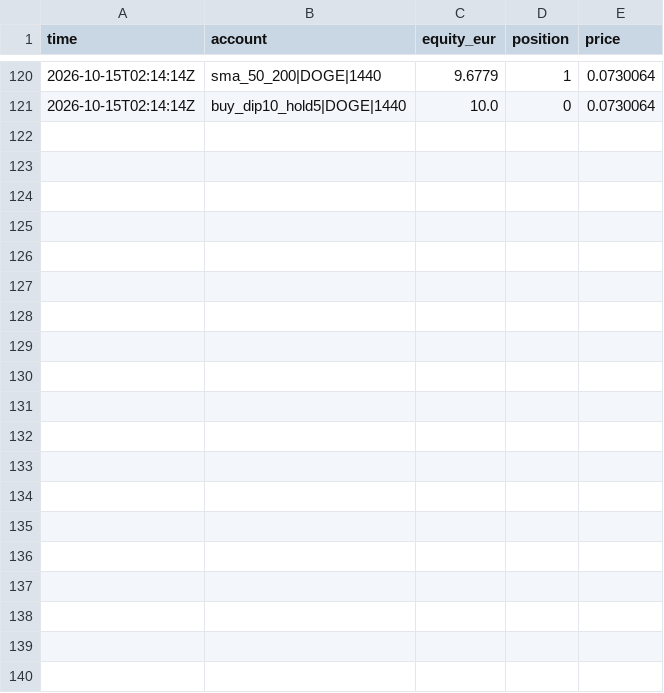
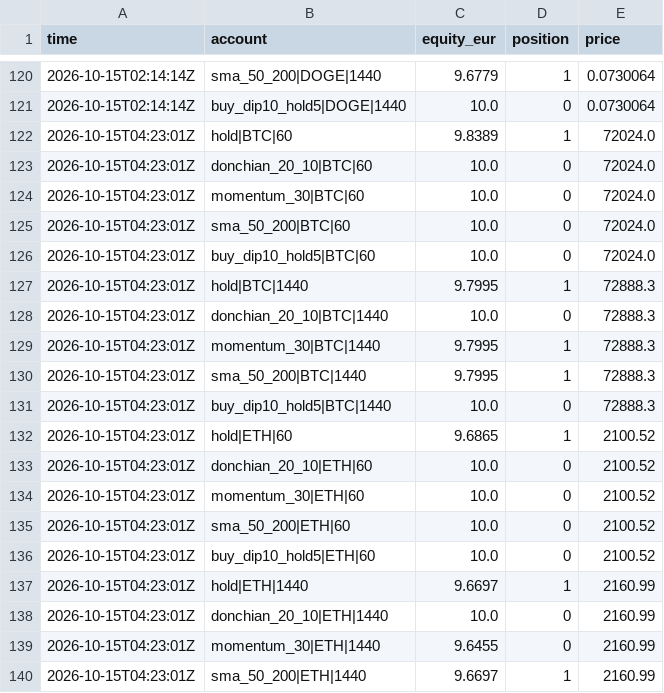
Before and after one commit to lazar-mikov/eur10-machine, a CSV file: builds/trading-bot/state/equity.csv, drawn as a sheet; only a part is shown, gaps mark what is left out; the diff covers the shown part only.

```diff
--- a/builds/trading-bot/state/equity.csv
+++ b/builds/trading-bot/state/equity.csv
@@ -121 +121,20 @@ time,account,equity_eur,position,price
 2026-10-15T02:14:14Z,buy_dip10_hold5|DOGE|1440,10.0,0,0.0730064
+2026-10-15T04:23:01Z,hold|BTC|60,9.8389,1,72024.0
+2026-10-15T04:23:01Z,donchian_20_10|BTC|60,10.0,0,72024.0
+2026-10-15T04:23:01Z,momentum_30|BTC|60,10.0,0,72024.0
+2026-10-15T04:23:01Z,sma_50_200|BTC|60,10.0,0,72024.0
+2026-10-15T04:23:01Z,buy_dip10_hold5|BTC|60,10.0,0,72024.0
+2026-10-15T04:23:01Z,hold|BTC|1440,9.7995,1,72888.3
+2026-10-15T04:23:01Z,donchian_20_10|BTC|1440,10.0,0,72888.3
+2026-10-15T04:23:01Z,momentum_30|BTC|1440,9.7995,1,72888.3
+2026-10-15T04:23:01Z,sma_50_200|BTC|1440,9.7995,1,72888.3
+2026-10-15T04:23:01Z,buy_dip10_hold5|BTC|1440,10.0,0,72888.3
+2026-10-15T04:23:01Z,hold|ETH|60,9.6865,1,2100.52
+2026-10-15T04:23:01Z,donchian_20_10|ETH|60,10.0,0,2100.52
+2026-10-15T04:23:01Z,momentum_30|ETH|60,10.0,0,2100.52
+2026-10-15T04:23:01Z,sma_50_200|ETH|60,10.0,0,2100.52
+2026-10-15T04:23:01Z,buy_dip10_hold5|ETH|60,10.0,0,2100.52
+2026-10-15T04:23:01Z,hold|ETH|1440,9.6697,1,2160.99
+2026-10-15T04:23:01Z,donchian_20_10|ETH|1440,10.0,0,2160.99
+2026-10-15T04:23:01Z,momentum_30|ETH|1440,9.6455,0,2160.99
+2026-10-15T04:23:01Z,sma_50_200|ETH|1440,9.6697,1,2160.99
```
Also changed, not shown: 21 added rows elsewhere in this file, 2 other files.
